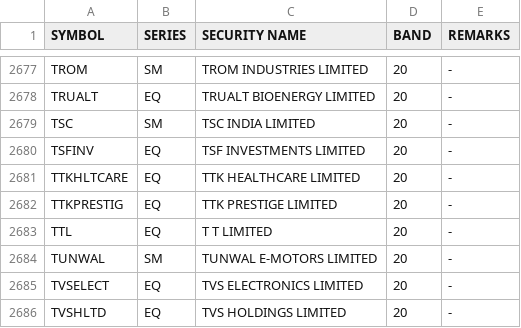
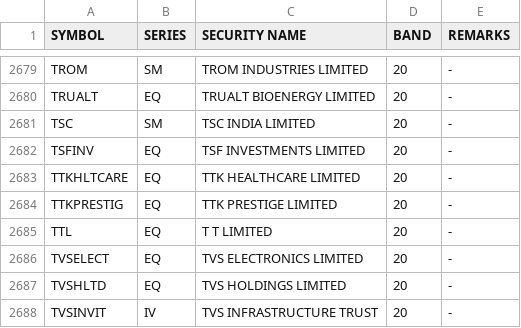
Before and after one commit to Anny26022/price_band, a CSV file: 02122025.csv (was 01122025.csv), drawn as a sheet; only a part is shown, gaps mark what is left out; the shorter side is filled out with more unchanged rows; the diff covers the shown part only.

```diff
--- a/01122025.csv
+++ b/02122025.csv
@@ -2683,3 +2685,2 @@ TTKPRESTIG,EQ,TTK PRESTIGE LIMITED,20,-
 TTL,EQ,T T LIMITED,20,-
-TUNWAL,SM,TUNWAL E-MOTORS LIMITED,20,-
 TVSELECT,EQ,TVS ELECTRONICS LIMITED,20,-
```
Also changed, not shown: 6 added rows and 4 removed rows elsewhere in this file.
